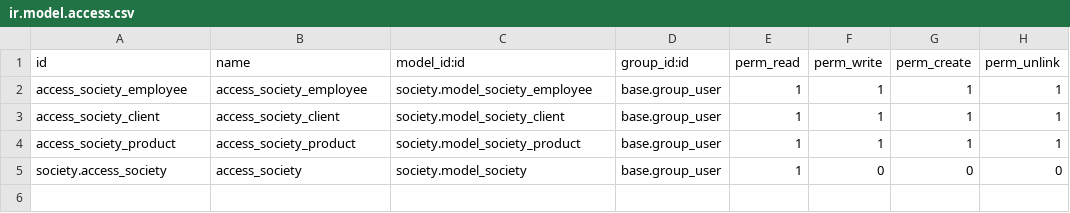
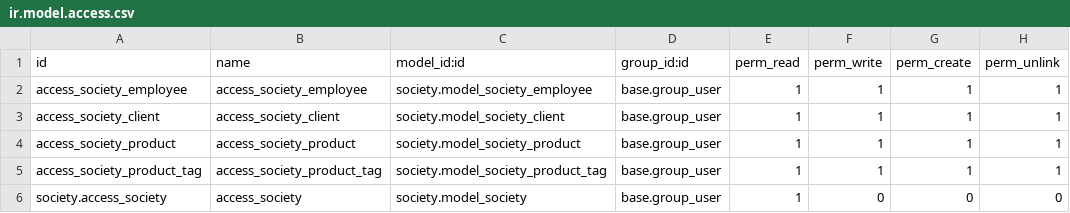
Before and after one commit to mehdihrm/OdooProject, a CSV file: society/security/ir.model.access.csv, drawn as a sheet.

Commit message:
Adding tags to products

```diff
--- a/society/security/ir.model.access.csv
+++ b/society/security/ir.model.access.csv
@@ -4,2 +4,3 @@ access_society_client,access_society_client,society.model_society_client,base.gr
 access_society_product,access_society_product,society.model_society_product,base.group_user,1,1,1,1
+access_society_product_tag,access_society_product_tag,society.model_society_product_tag,base.group_user,1,1,1,1
 society.access_society,access_society,society.model_society,base.group_user,1,0,0,0
```
Also changed, not shown: 2 other files.
